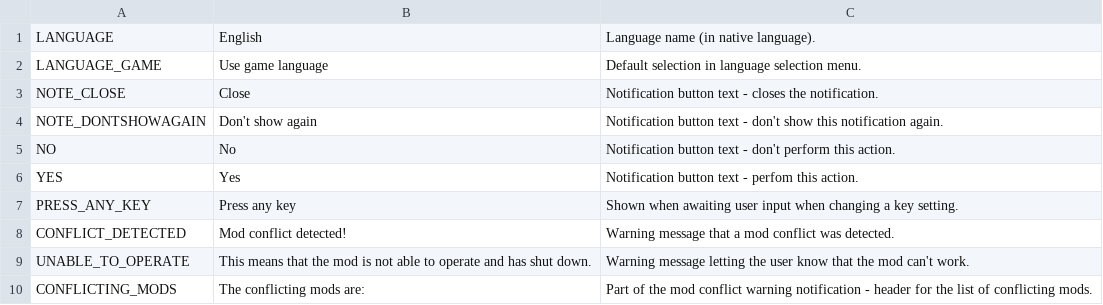
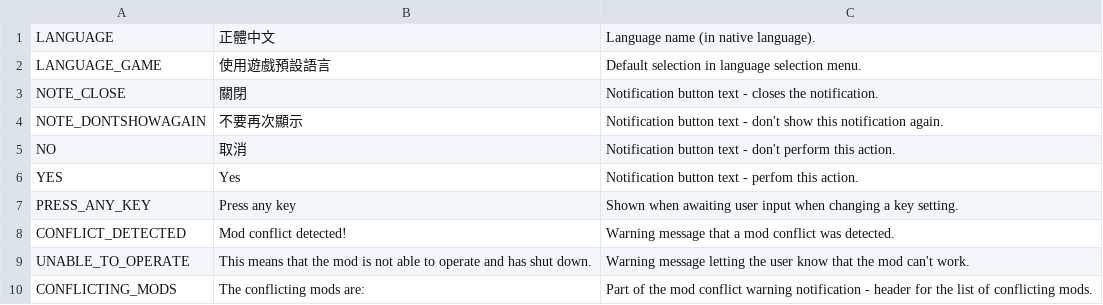
Before and after one commit to ST-Apps/CS-ParallelRoadTool, a CSV file: Translations/zh-TW.csv, drawn as a sheet; only a part is shown.

Commit message:
New translations en-EN.csv (Chinese Traditional)

```diff
--- a/Translations/zh-TW.csv
+++ b/Translations/zh-TW.csv
@@ -1,6 +1,6 @@
-"LANGUAGE","English","Language name (in native language)."
-"LANGUAGE_GAME","Use game language","Default selection in language selection menu."
-"NOTE_CLOSE","Close","Notification button text - closes the notification."
-"NOTE_DONTSHOWAGAIN","Don't show again","Notification button text - don't show this notification again."
-"NO","No","Notification button text - don't perform this action."
+"LANGUAGE","正體中文","Language name (in native language)."
+"LANGUAGE_GAME","使用遊戲預設語言","Default selection in language selection menu."
+"NOTE_CLOSE","關閉","Notification button text - closes the notification."
+"NOTE_DONTSHOWAGAIN","不要再次顯示","Notification button text - don't show this notification again."
+"NO","取消","Notification button text - don't perform this action."
 "YES","Yes","Notification button text - perfom this action."
```
